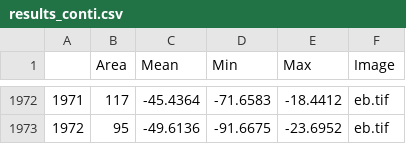
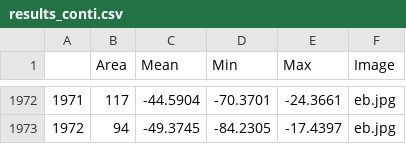
Before and after one commit to fdecarpentier/PlantDeath, a CSV file: output/results_conti.csv, drawn as a sheet; only a part is shown, gaps mark what is left out; the diff covers the shown part only.

```diff
--- a/output/results_conti.csv
+++ b/output/results_conti.csv
@@ -1972,2 +1972,2 @@
-1971,117,-45.4364,-71.6583,-18.4412,eb.tif
-1972,95,-49.6136,-91.6675,-23.6952,eb.tif
+1971,117,-44.5904,-70.3701,-24.3661,eb.jpg
+1972,94,-49.3745,-84.2305,-17.4397,eb.jpg
```
Also changed, not shown: 157 edited cells elsewhere in this file, 11 other files.
